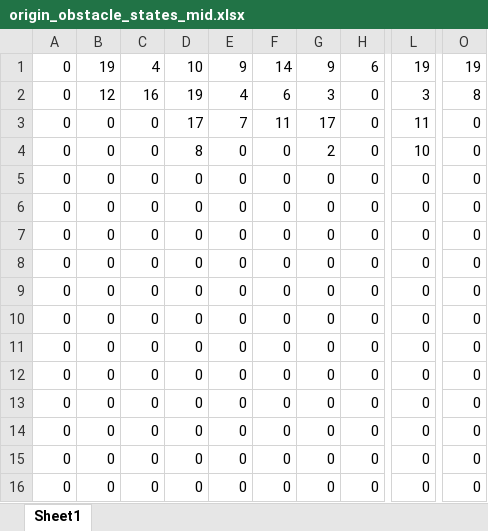
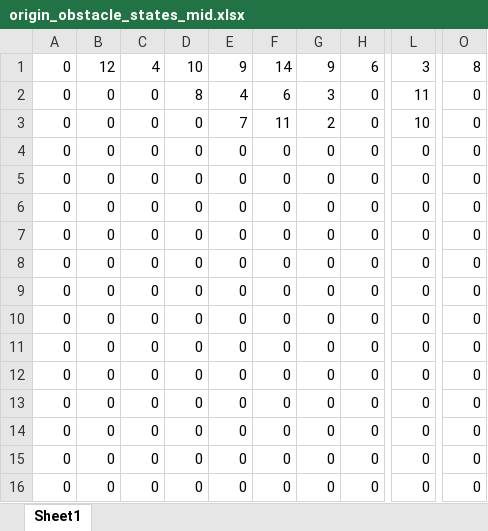
Before and after one commit to Jason001028/maddpg_multiagent_master, an Excel workbook: origin_obstacle_states_mid.xlsx, sheet Sheet1, drawn as a sheet; only a part is shown, gaps mark what is left out; values as stored, in another font and other column widths than the file's, no borders; the diff names each change by its address in the sheet, - before the commit and + after, or states it on an @@ line.

```diff
--- a/origin_obstacle_states_mid.xlsx (sheet Sheet1)
+++ b/origin_obstacle_states_mid.xlsx (sheet Sheet1)
-B1: 19
+B1: 12
-L1: 19
+L1: 3
-O1: 19
+O1: 8
-B2: 12
+B2: 0
-C2: 16
+C2: 0
-D2: 19
+D2: 8
-L2: 3
+L2: 11
-O2: 8
+O2: 0
-D3: 17
+D3: 0
-G3: 17
+G3: 2
-L3: 11
+L3: 10
-D4: 8
+D4: 0
-G4: 2
+G4: 0
-L4: 10
+L4: 0
```
Also changed, not shown: 7 other files.
